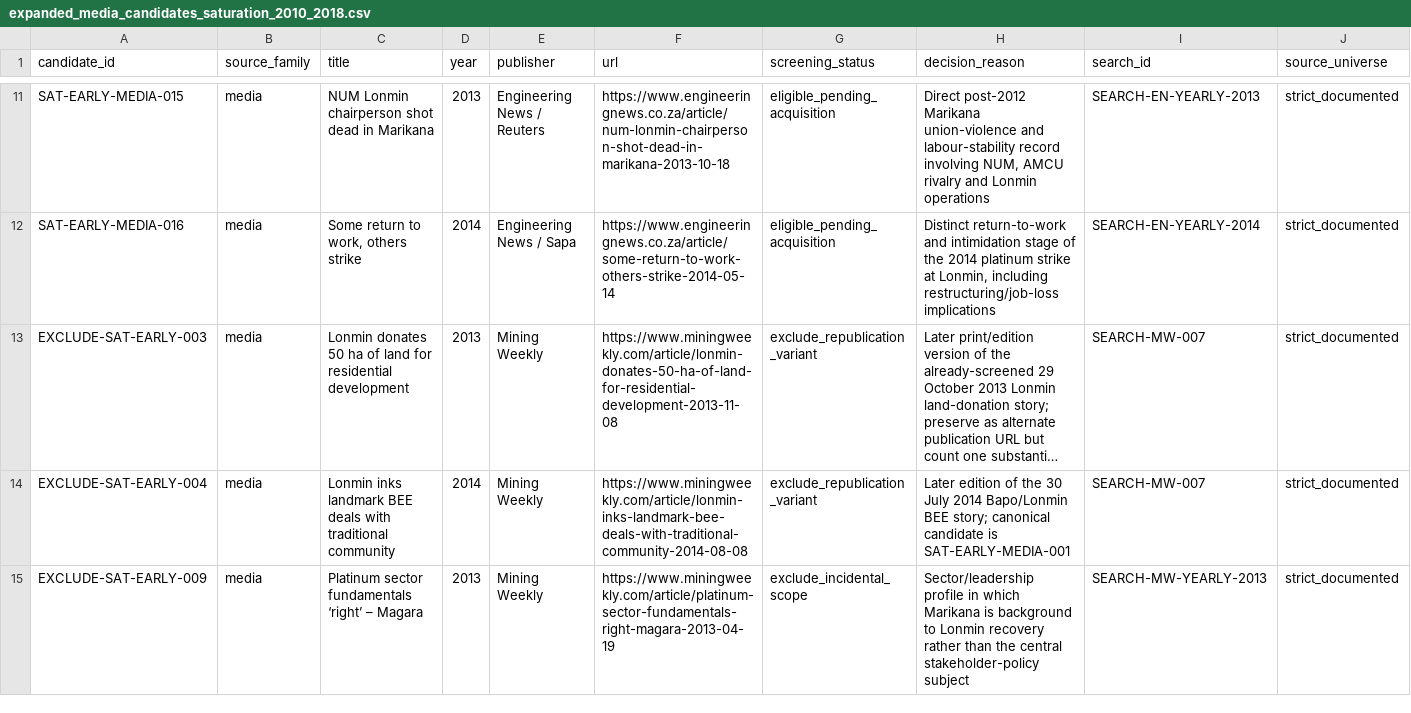
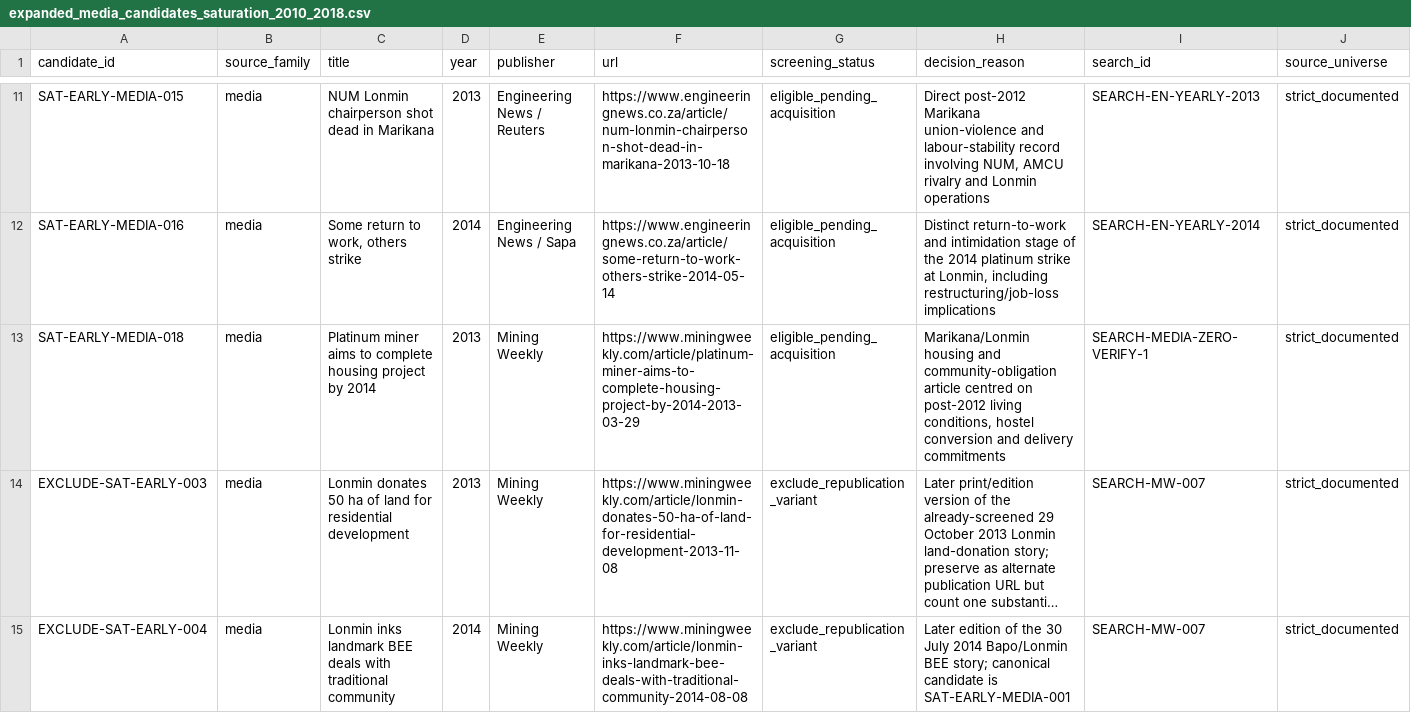
Before and after one commit to Martin-do/scipra-ai-mcdm-mineral-policy-africa, a CSV file: data/reconstruction/expanded_media_candidates_saturation_2010_2018.csv, drawn as a sheet; only a part is shown, gaps mark what is left out; the shorter side is filled out with more unchanged rows; long unchanged cells end in …; the diff names each change by its address in the sheet, - before the commit and + after, or states it on an @@ line.

Commit message:
Add final Mining Weekly housing candidate

```diff
--- a/data/reconstruction/expanded_media_candidates_saturation_2010_2018.csv
+++ b/data/reconstruction/expanded_media_candidates_saturation_2010_2018.csv
+row 13: SAT-EARLY-MEDIA-018 | media | Platinum miner aims to complete housing project by 2014 | 2013 | Mining Weekly | https://www.miningweekly.com/article/platinum-miner-aims-to-complete-housing-project-by-2014-2013-03-29 | eligible_pending_acquisition | Marikana/Lonmin housing and community-obligation article centred on post-2012 living conditions, hostel conversion and delivery commitments | SEARCH-MEDIA-ZERO-VERIFY-1 | strict_documented
```
